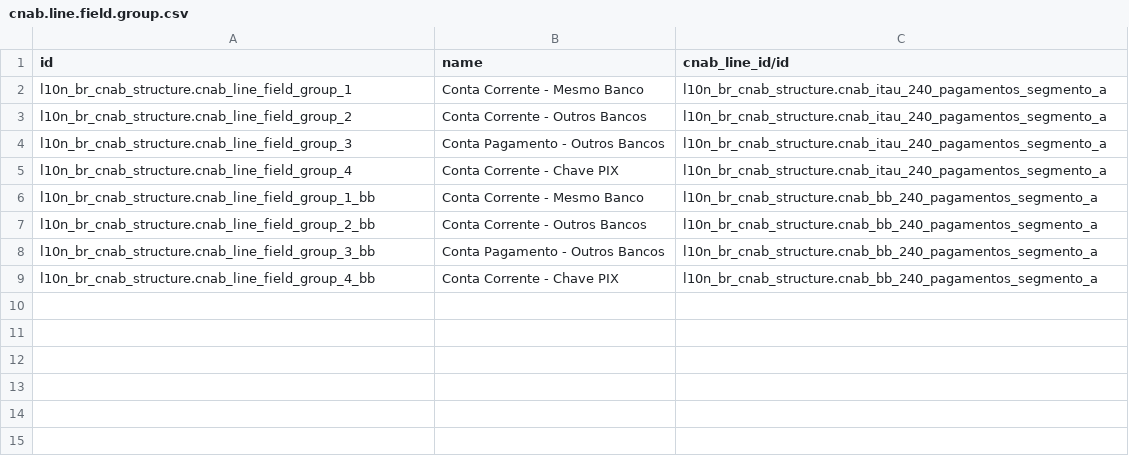
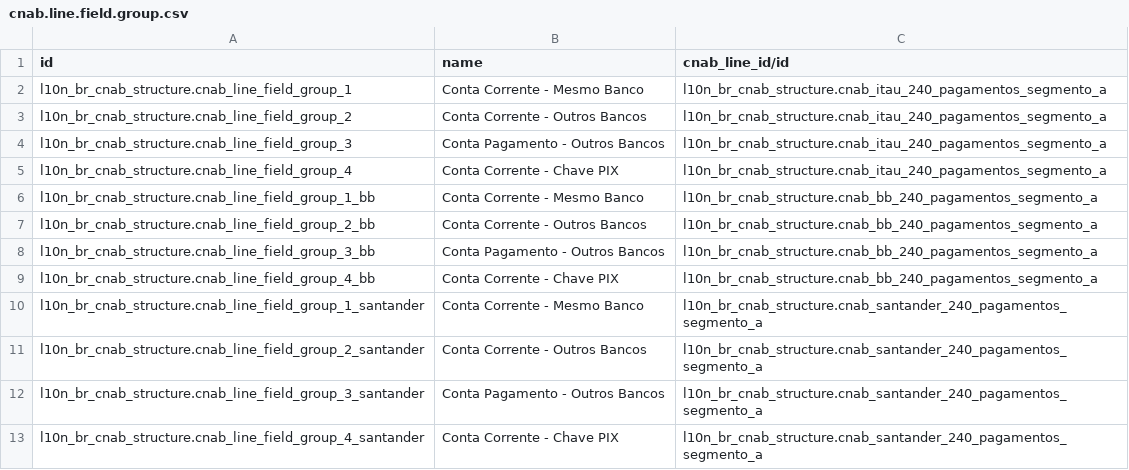
Before and after one commit to kmee/l10n-brazil, a CSV file: l10n_br_cnab_structure/data/cnab.line.field.group.csv, drawn as a sheet; the diff names each change by its address in the sheet, - before the commit and + after, or states it on an @@ line.

```diff
--- a/l10n_br_cnab_structure/data/cnab.line.field.group.csv
+++ b/l10n_br_cnab_structure/data/cnab.line.field.group.csv
+row 10: l10n_br_cnab_structure.cnab_line_field_group_1_santander | Conta Corrente - Mesmo Banco | l10n_br_cnab_structure.cnab_santander_240_pagamentos_segmento_a
+row 11: l10n_br_cnab_structure.cnab_line_field_group_2_santander | Conta Corrente - Outros Bancos | l10n_br_cnab_structure.cnab_santander_240_pagamentos_segmento_a
+row 12: l10n_br_cnab_structure.cnab_line_field_group_3_santander | Conta Pagamento - Outros Bancos | l10n_br_cnab_structure.cnab_santander_240_pagamentos_segmento_a
+row 13: l10n_br_cnab_structure.cnab_line_field_group_4_santander | Conta Corrente - Chave PIX | l10n_br_cnab_structure.cnab_santander_240_pagamentos_segmento_a
```
Also changed, not shown: l10n_br_cnab_structure/data/cnab.line.group.field.condition.csv, l10n_br_cnab_structure/data/cnab.payment.way.csv, 11 other files.
